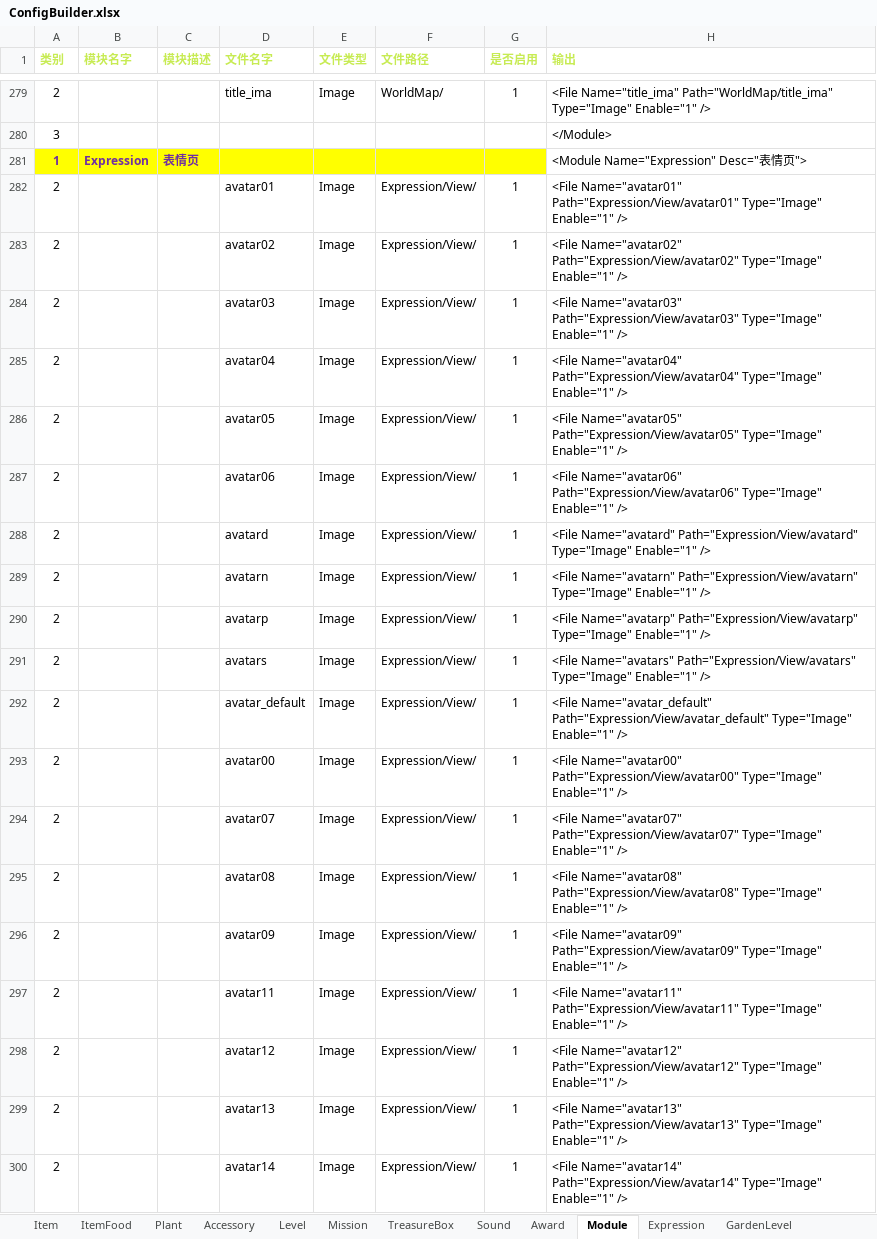
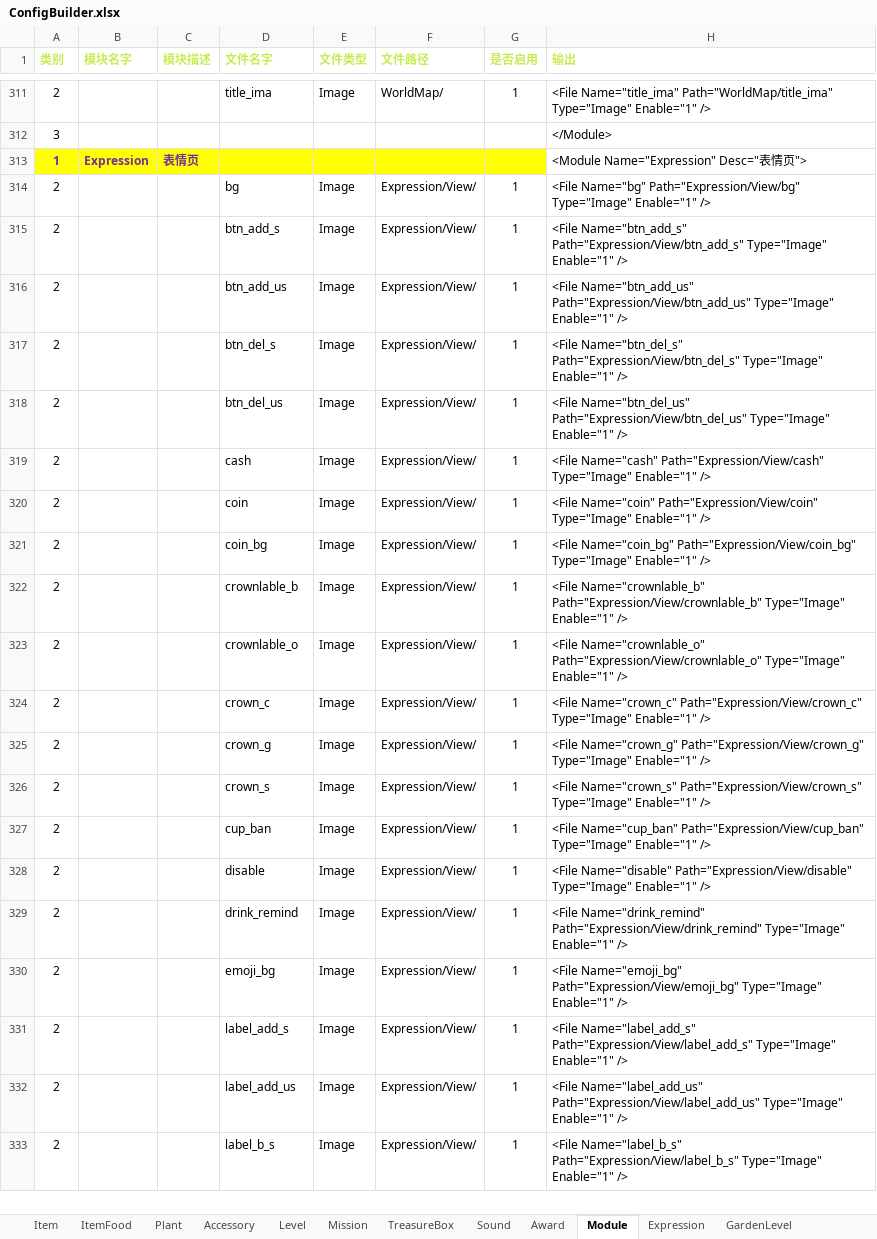
Before and after one commit to EarlyAnt/HankConfig, an Excel workbook: ConfigBuilder.xlsx, sheet Module, drawn as a sheet; only a part is shown, gaps mark what is left out; the shorter side is filled out with more unchanged rows; values as stored, in another font and other column widths than the file's, no borders; conditional formats not drawn; removed rows and columns are numbered as before the commit, all else as after; the diff covers the shown part only; the diff names each change by its address in the sheet, - before the commit and + after, or states it on an @@ line.

Commit message:
1.ModuleConfig.xml配置文件，将公共图片(目前只有头像)放到新增的MainView模块中，并删除表情页，收件箱页和庄园页的头像的配置。

```diff
--- a/ConfigBuilder.xlsx (sheet Module)
+++ b/ConfigBuilder.xlsx (sheet Module)
-row 282: 2 |  |  | avatar01 | Image | Expression/View/ | 1 | <File Name="avatar01" Path="Expression/View/avatar01" Type="Image" Enable="1" />
-row 283: 2 |  |  | avatar02 | Image | Expression/View/ | 1 | <File Name="avatar02" Path="Expression/View/avatar02" Type="Image" Enable="1" />
-row 284: 2 |  |  | avatar03 | Image | Expression/View/ | 1 | <File Name="avatar03" Path="Expression/View/avatar03" Type="Image" Enable="1" />
-row 285: 2 |  |  | avatar04 | Image | Expression/View/ | 1 | <File Name="avatar04" Path="Expression/View/avatar04" Type="Image" Enable="1" />
-row 286: 2 |  |  | avatar05 | Image | Expression/View/ | 1 | <File Name="avatar05" Path="Expression/View/avatar05" Type="Image" Enable="1" />
-row 287: 2 |  |  | avatar06 | Image | Expression/View/ | 1 | <File Name="avatar06" Path="Expression/View/avatar06" Type="Image" Enable="1" />
-row 288: 2 |  |  | avatard | Image | Expression/View/ | 1 | <File Name="avatard" Path="Expression/View/avatard" Type="Image" Enable="1" />
-row 289: 2 |  |  | avatarn | Image | Expression/View/ | 1 | <File Name="avatarn" Path="Expression/View/avatarn" Type="Image" Enable="1" />
-row 290: 2 |  |  | avatarp | Image | Expression/View/ | 1 | <File Name="avatarp" Path="Expression/View/avatarp" Type="Image" Enable="1" />
-row 291: 2 |  |  | avatars | Image | Expression/View/ | 1 | <File Name="avatars" Path="Expression/View/avatars" Type="Image" Enable="1" />
-row 292: 2 |  |  | avatar_default | Image | Expression/View/ | 1 | <File Name="avatar_default" Path="Expression/View/avatar_default" Type="Image" Enable="1" />
-row 293: 2 |  |  | avatar00 | Image | Expression/View/ | 1 | <File Name="avatar00" Path="Expression/View/avatar00" Type="Image" Enable="1" />
-row 294: 2 |  |  | avatar07 | Image | Expression/View/ | 1 | <File Name="avatar07" Path="Expression/View/avatar07" Type="Image" Enable="1" />
-row 295: 2 |  |  | avatar08 | Image | Expression/View/ | 1 | <File Name="avatar08" Path="Expression/View/avatar08" Type="Image" Enable="1" />
-row 296: 2 |  |  | avatar09 | Image | Expression/View/ | 1 | <File Name="avatar09" Path="Expression/View/avatar09" Type="Image" Enable="1" />
-row 297: 2 |  |  | avatar11 | Image | Expression/View/ | 1 | <File Name="avatar11" Path="Expression/View/avatar11" Type="Image" Enable="1" />
-row 298: 2 |  |  | avatar12 | Image | Expression/View/ | 1 | <File Name="avatar12" Path="Expression/View/avatar12" Type="Image" Enable="1" />
-row 299: 2 |  |  | avatar13 | Image | Expression/View/ | 1 | <File Name="avatar13" Path="Expression/View/avatar13" Type="Image" Enable="1" />
-row 300: 2 |  |  | avatar14 | Image | Expression/View/ | 1 | <File Name="avatar14" Path="Expression/View/avatar14" Type="Image" Enable="1" />
```
Also changed, not shown: 32 added rows and 69 removed rows elsewhere in this sheet, formulas that keep their value, 1 other file.
